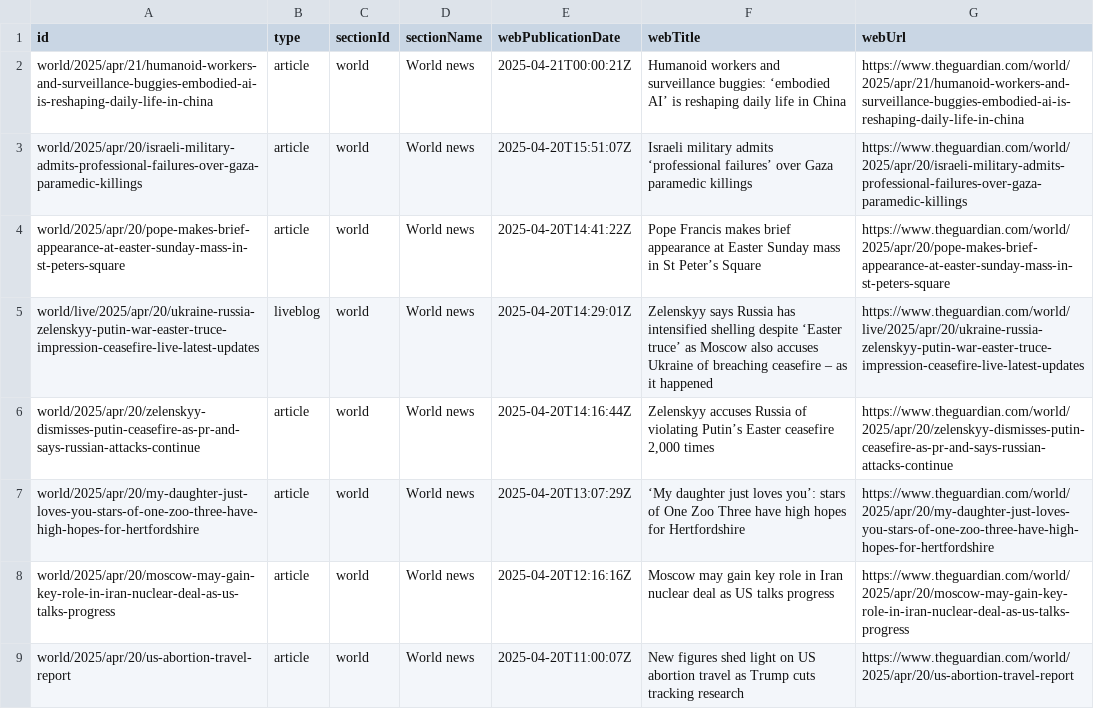
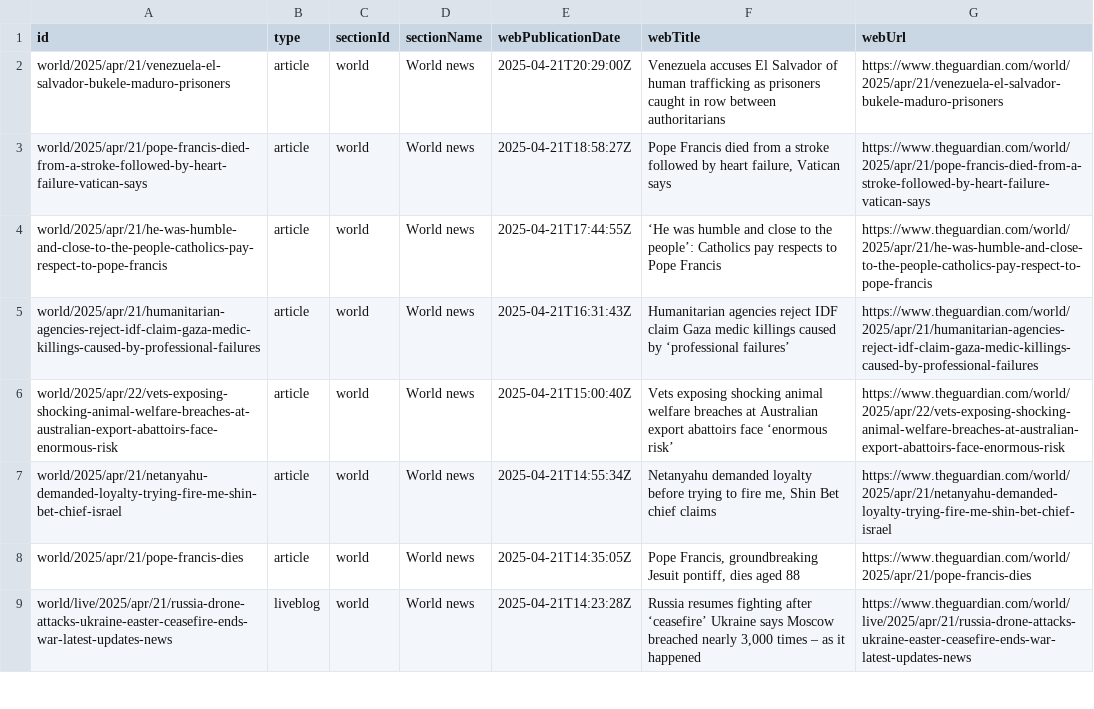
Before and after one commit to 400Ping/OpenSource-Platform, a CSV file: api.csv, drawn as a sheet; only a part is shown; the diff covers the shown part only.

```diff
--- a/api.csv
+++ b/api.csv
@@ -1,9 +1,9 @@
 id,type,sectionId,sectionName,webPublicationDate,webTitle,webUrl
-world/2025/apr/21/humanoid-workers-and-surveillance-buggies-embodied-ai-is-reshaping-daily-life-in-china,article,world,World news,2025-04-21T00:00:21Z,Humanoid workers and surveillance buggies: ‘embodied AI’ is reshaping daily life in China,https://www.theguardian.com/world/2025/apr/21/humanoid-workers-and-surveillance-buggies-embodied-ai-is-reshaping-daily-life-in-china
-world/2025/apr/20/israeli-military-admits-professional-failures-over-gaza-paramedic-killings,article,world,World news,2025-04-20T15:51:07Z,Israeli military admits ‘professional failures’ over Gaza paramedic killings,https://www.theguardian.com/world/2025/apr/20/israeli-military-admits-professional-failures-over-gaza-paramedic-killings
-world/2025/apr/20/pope-makes-brief-appearance-at-easter-sunday-mass-in-st-peters-square,article,world,World news,2025-04-20T14:41:22Z,Pope Francis makes brief appearance at Easter Sunday mass in St Peter’s Square,https://www.theguardian.com/world/2025/apr/20/pope-makes-brief-appearance-at-easter-sunday-mass-in-st-peters-square
-world/live/2025/apr/20/ukraine-russia-zelenskyy-putin-war-easter-truce-impression-ceasefire-live-latest-updates,liveblog,world,World news,2025-04-20T14:29:01Z,Zelenskyy says Russia has intensified shelling despite ‘Easter truce’ as Moscow also accuses Ukraine of breaching ceasefire – as it happened,https://www.theguardian.com/world/live/2025/apr/20/ukraine-russia-zelenskyy-putin-war-easter-truce-impression-ceasefire-live-latest-updates
-world/2025/apr/20/zelenskyy-dismisses-putin-ceasefire-as-pr-and-says-russian-attacks-continue,article,world,World news,2025-04-20T14:16:44Z,"Zelenskyy accuses Russia of violating Putin’s Easter ceasefire 2,000 times",https://www.theguardian.com/world/2025/apr/20/zelenskyy-dismisses-putin-ceasefire-as-pr-and-says-russian-attacks-continue
-world/2025/apr/20/my-daughter-just-loves-you-stars-of-one-zoo-three-have-high-hopes-for-hertfordshire,article,world,World news,2025-04-20T13:07:29Z,‘My daughter just loves you’: stars of One Zoo Three have high hopes for Hertfordshire,https://www.theguardian.com/world/2025/apr/20/my-daughter-just-loves-you-stars-of-one-zoo-three-have-high-hopes-for-hertfordshire
-world/2025/apr/20/moscow-may-gain-key-role-in-iran-nuclear-deal-as-us-talks-progress,article,world,World news,2025-04-20T12:16:16Z,Moscow  may gain key role in Iran nuclear deal as US talks progress,https://www.theguardian.com/world/2025/apr/20/moscow-may-gain-key-role-in-iran-nuclear-deal-as-us-talks-progress
-world/2025/apr/20/us-abortion-travel-report,article,world,World news,2025-04-20T11:00:07Z,New figures shed light on US abortion travel as Trump cuts tracking research,https://www.theguardian.com/world/2025/apr/20/us-abortion-travel-report
+world/2025/apr/21/venezuela-el-salvador-bukele-maduro-prisoners,article,world,World news,2025-04-21T20:29:00Z,Venezuela accuses El Salvador of human trafficking as prisoners caught in row between authoritarians,https://www.theguardian.com/world/2025/apr/21/venezuela-el-salvador-bukele-maduro-prisoners
+world/2025/apr/21/pope-francis-died-from-a-stroke-followed-by-heart-failure-vatican-says,article,world,World news,2025-04-21T18:58:27Z,"Pope Francis died from a stroke followed by heart failure, Vatican says",https://www.theguardian.com/world/2025/apr/21/pope-francis-died-from-a-stroke-followed-by-heart-failure-vatican-says
+world/2025/apr/21/he-was-humble-and-close-to-the-people-catholics-pay-respect-to-pope-francis,article,world,World news,2025-04-21T17:44:55Z,‘He was humble and close to the people’: Catholics pay respects to Pope Francis,https://www.theguardian.com/world/2025/apr/21/he-was-humble-and-close-to-the-people-catholics-pay-respect-to-pope-francis
+world/2025/apr/21/humanitarian-agencies-reject-idf-claim-gaza-medic-killings-caused-by-professional-failures,article,world,World news,2025-04-21T16:31:43Z,Humanitarian agencies reject IDF claim Gaza medic killings caused by ‘professional failures’,https://www.theguardian.com/world/2025/apr/21/humanitarian-agencies-reject-idf-claim-gaza-medic-killings-caused-by-professional-failures
+world/2025/apr/22/vets-exposing-shocking-animal-welfare-breaches-at-australian-export-abattoirs-face-enormous-risk,article,world,World news,2025-04-21T15:00:40Z,Vets exposing shocking animal welfare breaches at Australian export abattoirs face ‘enormous risk’,https://www.theguardian.com/world/2025/apr/22/vets-exposing-shocking-animal-welfare-breaches-at-australian-export-abattoirs-face-enormous-risk
+world/2025/apr/21/netanyahu-demanded-loyalty-trying-fire-me-shin-bet-chief-israel,article,world,World news,2025-04-21T14:55:34Z,"Netanyahu demanded loyalty before trying to fire me, Shin Bet chief claims",https://www.theguardian.com/world/2025/apr/21/netanyahu-demanded-loyalty-trying-fire-me-shin-bet-chief-israel
+world/2025/apr/21/pope-francis-dies,article,world,World news,2025-04-21T14:35:05Z,"Pope Francis, groundbreaking Jesuit pontiff, dies aged 88",https://www.theguardian.com/world/2025/apr/21/pope-francis-dies
+world/live/2025/apr/21/russia-drone-attacks-ukraine-easter-ceasefire-ends-war-latest-updates-news,liveblog,world,World news,2025-04-21T14:23:28Z,"Russia resumes fighting after ‘ceasefire’ Ukraine says Moscow breached nearly 3,000 times – as it happened",https://www.theguardian.com/world/live/2025/apr/21/russia-drone-attacks-ukraine-easter-ceasefire-ends-war-latest-updates-news
```
Also changed, not shown: 1 added row, 1 removed row and 44 edited cells elsewhere in this file.
